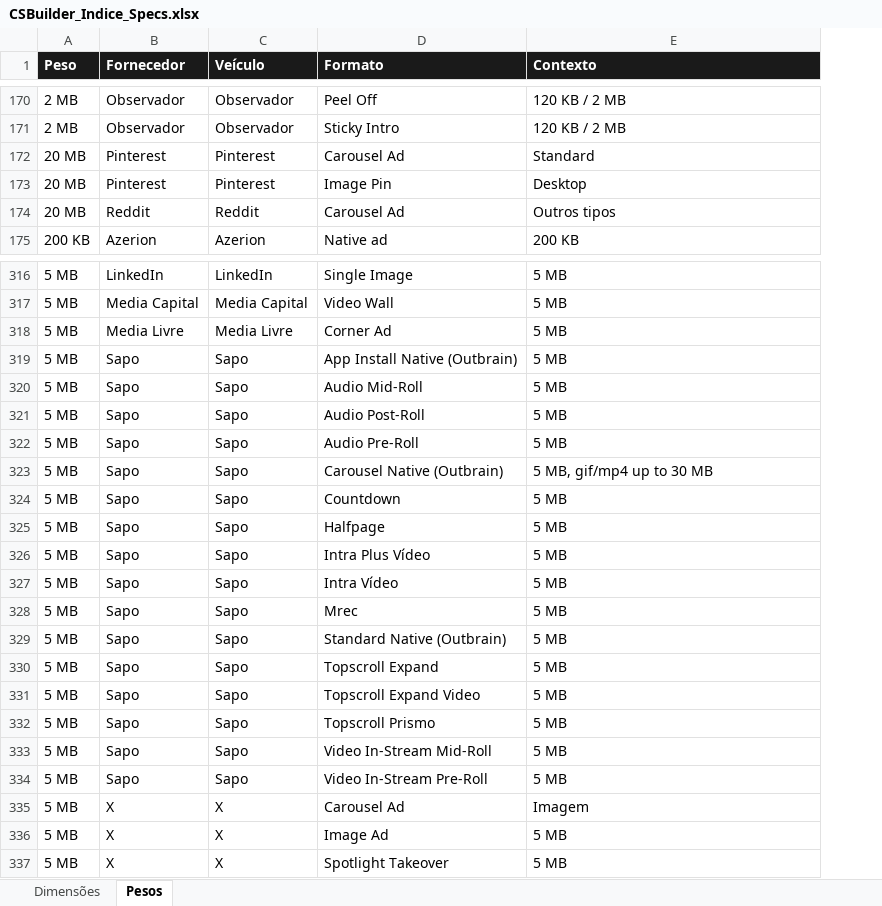
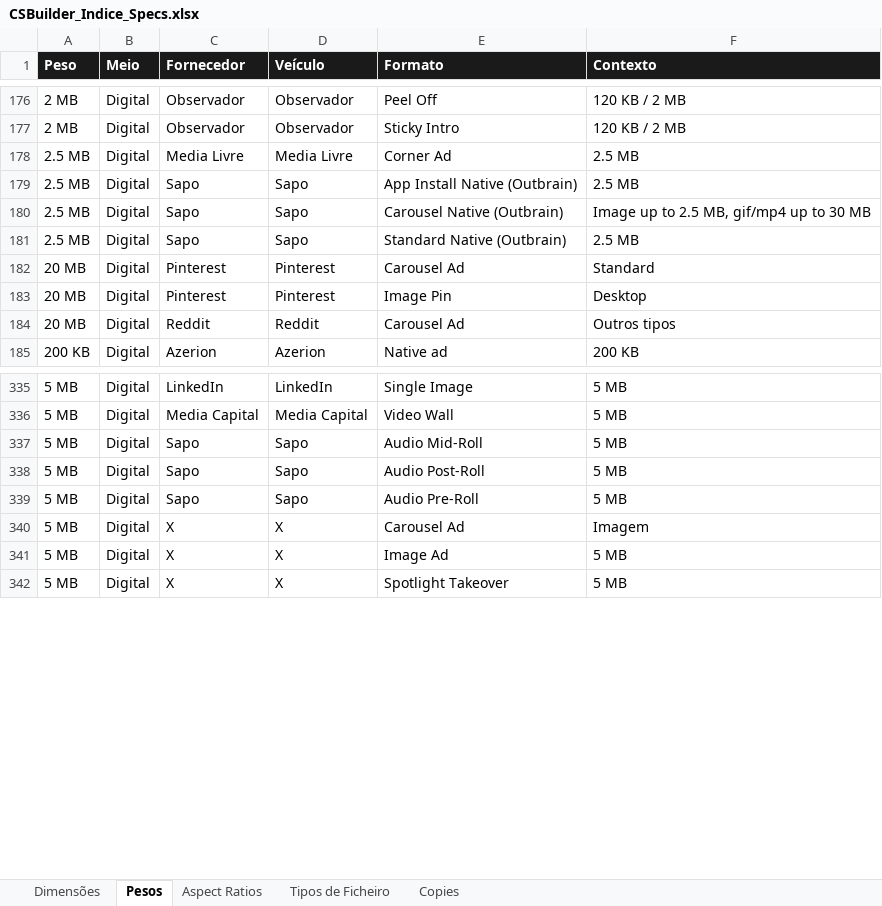
Before and after one commit to claudiarosa00/MS-Builder, an Excel workbook: data/CSBuilder_Indice_Specs.xlsx, sheet Pesos, drawn as a sheet; only a part is shown, gaps mark what is left out; values as stored, in another font and other column widths than the file's, no borders; removed rows and columns are numbered as before the commit, all else as after; the diff covers the shown part only; the diff names each change by its address in the sheet, - before the commit and + after, or states it on an @@ line.

```diff
--- a/data/CSBuilder_Indice_Specs.xlsx (sheet Pesos)
+++ b/data/CSBuilder_Indice_Specs.xlsx (sheet Pesos)
+sheet tab: Aspect Ratios
+sheet tab: Tipos de Ficheiro
+sheet tab: Copies
+column B (Meio), rows 176-177: Digital | Digital; rows 182-185: all Digital; rows 335-342: all Digital
+row 178: 2.5 MB | Digital | Media Livre | Media Livre | Corner Ad | 2.5 MB
+row 179: 2.5 MB | Digital | Sapo | Sapo | App Install Native (Outbrain) | 2.5 MB
+row 180: 2.5 MB | Digital | Sapo | Sapo | Carousel Native (Outbrain) | Image up to 2.5 MB, gif/mp4 up to 30 MB
+row 181: 2.5 MB | Digital | Sapo | Sapo | Standard Native (Outbrain) | 2.5 MB
-row 318: 5 MB | Media Livre | Media Livre | Corner Ad | 5 MB
-row 319: 5 MB | Sapo | Sapo | App Install Native (Outbrain) | 5 MB
-row 323: 5 MB | Sapo | Sapo | Carousel Native (Outbrain) | 5 MB, gif/mp4 up to 30 MB
-row 324: 5 MB | Sapo | Sapo | Countdown | 5 MB
-row 325: 5 MB | Sapo | Sapo | Halfpage | 5 MB
-row 326: 5 MB | Sapo | Sapo | Intra Plus Vídeo | 5 MB
-row 327: 5 MB | Sapo | Sapo | Intra Vídeo | 5 MB
-row 328: 5 MB | Sapo | Sapo | Mrec | 5 MB
-row 329: 5 MB | Sapo | Sapo | Standard Native (Outbrain) | 5 MB
-row 330: 5 MB | Sapo | Sapo | Topscroll Expand | 5 MB
-row 331: 5 MB | Sapo | Sapo | Topscroll Expand Video | 5 MB
-row 332: 5 MB | Sapo | Sapo | Topscroll Prismo | 5 MB
-row 333: 5 MB | Sapo | Sapo | Video In-Stream Mid-Roll | 5 MB
-row 334: 5 MB | Sapo | Sapo | Video In-Stream Pre-Roll | 5 MB
```
Also changed, not shown: 15 added rows and 3 edited cells elsewhere in this sheet, sheet Dimensões, 1 other file.
